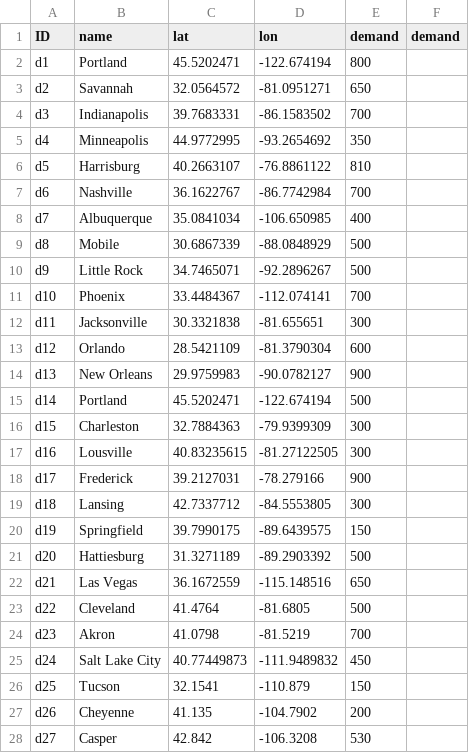
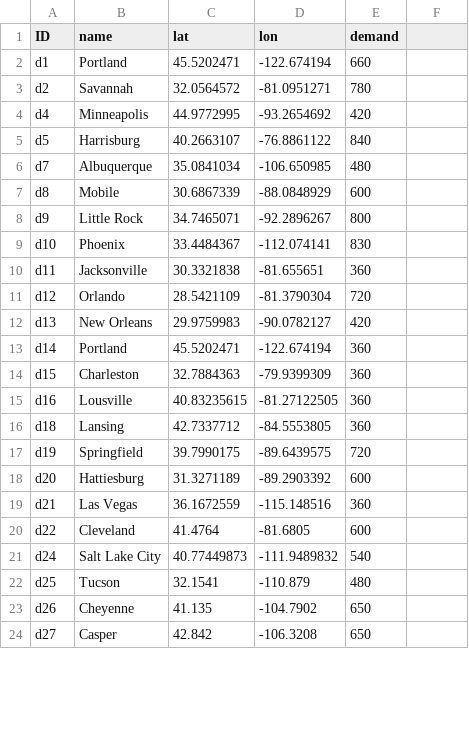
Before and after one commit to scm275/problem_sets_scm275, a CSV file: multiple_objectives_new/distribution_centers.csv, drawn as a sheet; only a part is shown; the diff covers the shown part only.

```diff
--- a/multiple_objectives_new/distribution_centers.csv
+++ b/multiple_objectives_new/distribution_centers.csv
@@ -1,28 +1,24 @@
-ID,name,lat,lon,demand,demand
-d1,Portland ,45.5202471,-122.674194,800,
-d2,Savannah,32.0564572,-81.0951271,650,
-d3,Indianapolis,39.7683331,-86.1583502,700,
-d4,Minneapolis,44.9772995,-93.2654692,350,
-d5,Harrisburg ,40.2663107,-76.8861122,810,
-d6,Nashville,36.1622767,-86.7742984,700,
-d7,Albuquerque,35.0841034,-106.650985,400,
-d8,Mobile,30.6867339,-88.0848929,500,
-d9,Little Rock,34.7465071,-92.2896267,500,
-d10,Phoenix,33.4484367,-112.074141,700,
-d11,Jacksonville,30.3321838,-81.655651,300,
-d12,Orlando,28.5421109,-81.3790304,600,
-d13,New Orleans,29.9759983,-90.0782127,900,
-d14,Portland ,45.5202471,-122.674194,500,
-d15,Charleston,32.7884363,-79.9399309,300,
-d16,Lousville,40.83235615,-81.27122505,300,
-d17,Frederick,39.2127031,-78.279166,900,
-d18,Lansing,42.7337712,-84.5553805,300,
-d19,Springfield,39.7990175,-89.6439575,150,
-d20,Hattiesburg,31.3271189,-89.2903392,500,
-d21,Las Vegas,36.1672559,-115.148516,650,
-d22,Cleveland,41.4764,-81.6805,500,
-d23,Akron,41.0798,-81.5219,700,
-d24,Salt Lake City,40.77449873,-111.9489832,450,
-d25,Tucson,32.1541,-110.879,150,
-d26,Cheyenne,41.135,-104.7902,200,
-d27,Casper,42.842,-106.3208,530,
+ID,name,lat,lon,demand
+d1,Portland ,45.5202471,-122.674194,660
+d2,Savannah,32.0564572,-81.0951271,780
+d4,Minneapolis,44.9772995,-93.2654692,420
+d5,Harrisburg ,40.2663107,-76.8861122,840
+d7,Albuquerque,35.0841034,-106.650985,480
+d8,Mobile,30.6867339,-88.0848929,600
+d9,Little Rock,34.7465071,-92.2896267,800
+d10,Phoenix,33.4484367,-112.074141,830
+d11,Jacksonville,30.3321838,-81.655651,360
+d12,Orlando,28.5421109,-81.3790304,720
+d13,New Orleans,29.9759983,-90.0782127,420
+d14,Portland ,45.5202471,-122.674194,360
+d15,Charleston,32.7884363,-79.9399309,360
+d16,Lousville,40.83235615,-81.27122505,360
+d18,Lansing,42.7337712,-84.5553805,360
+d19,Springfield,39.7990175,-89.6439575,720
+d20,Hattiesburg,31.3271189,-89.2903392,600
+d21,Las Vegas,36.1672559,-115.148516,360
+d22,Cleveland,41.4764,-81.6805,600
+d24,Salt Lake City,40.77449873,-111.9489832,540
+d25,Tucson,32.1541,-110.879,480
+d26,Cheyenne,41.135,-104.7902,650
+d27,Casper,42.842,-106.3208,650
```
Also changed, not shown: 3 edited cells elsewhere in this file, 1 other file.
